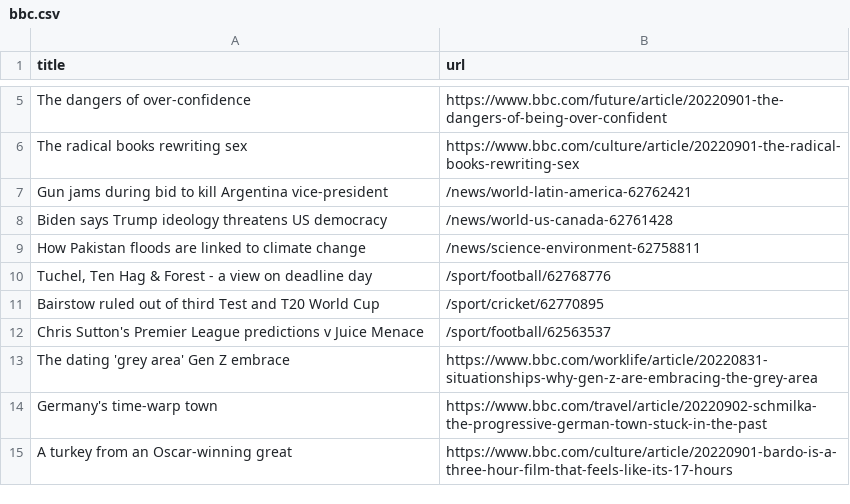
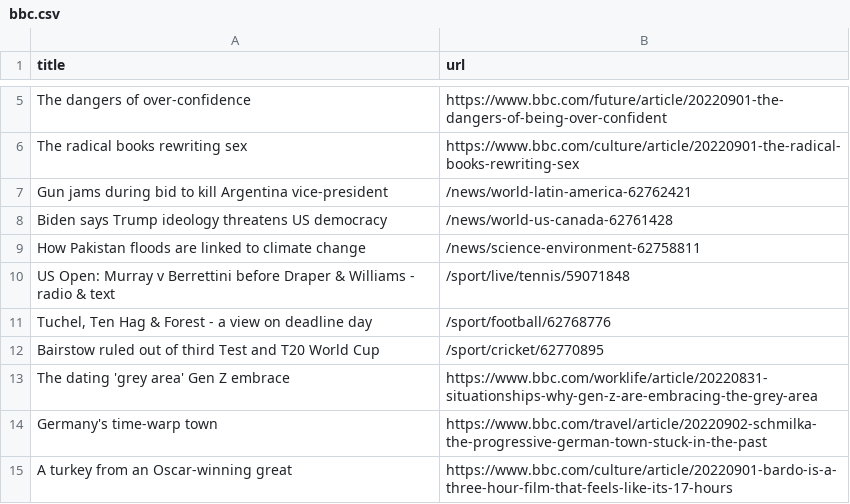
Before and after one commit to AyukaAK/automatic-scraper-bbc, a CSV file: bbc.csv, drawn as a sheet; only a part is shown, gaps mark what is left out; removed rows and columns are numbered as before the commit, all else as after; the diff names each change by its address in the sheet, - before the commit and + after, or states it on an @@ line.

```diff
--- a/bbc.csv
+++ b/bbc.csv
+row 10: US Open: Murray v Berrettini before Draper & Williams - radio & text | /sport/live/tennis/59071848
-row 12: Chris Sutton's Premier League predictions v Juice Menace | /sport/football/62563537
```
